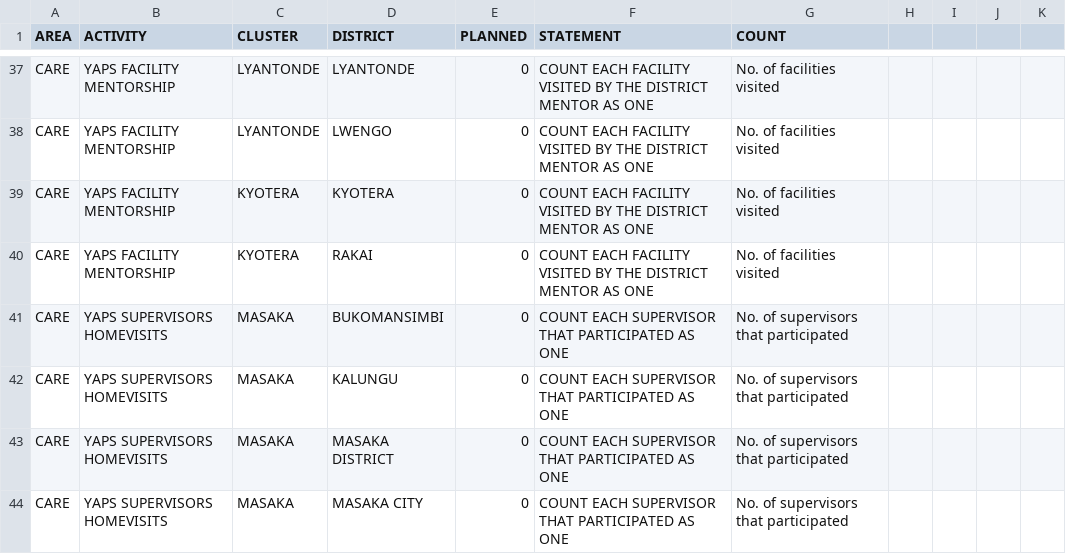
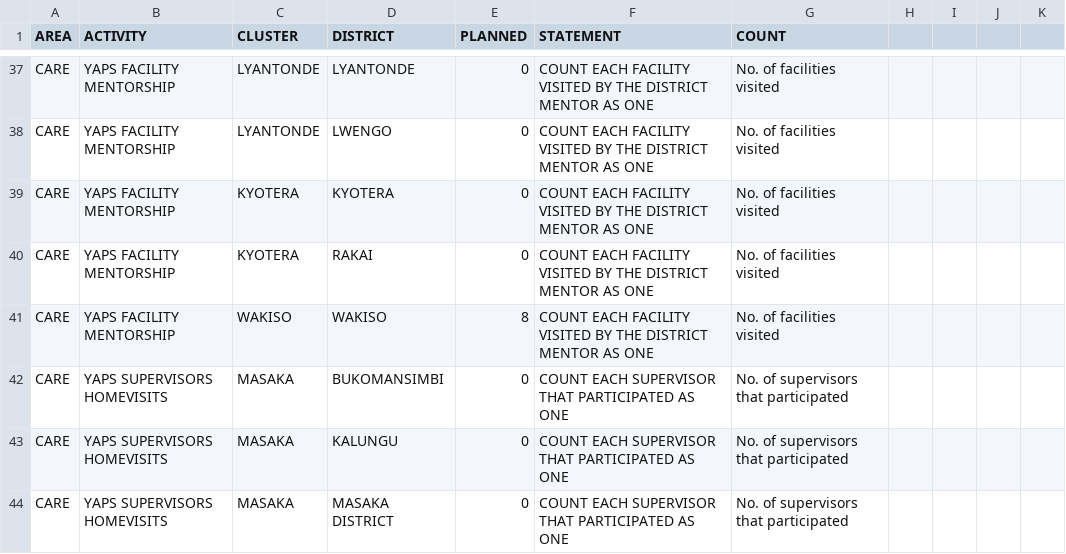
Before and after one commit to dluminsa/ACTIVITY_DASHBOARD, a CSV file: PLANNED.csv, drawn as a sheet; only a part is shown, gaps mark what is left out; the shorter side is filled out with more unchanged rows; the diff names each change by its address in the sheet, - before the commit and + after, or states it on an @@ line.

Commit message:
Update PLANNED.csv

```diff
--- a/PLANNED.csv
+++ b/PLANNED.csv
+row 41: CARE | YAPS FACILITY MENTORSHIP | WAKISO | WAKISO | 8 | COUNT EACH FACILITY VISITED BY THE DISTRICT MENTOR AS ONE | No. of facilities visited
```
